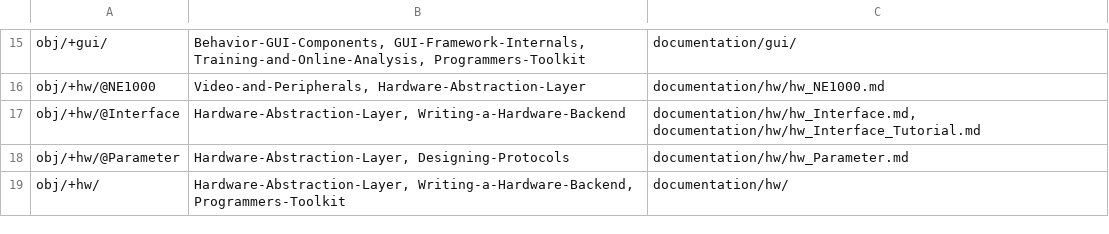
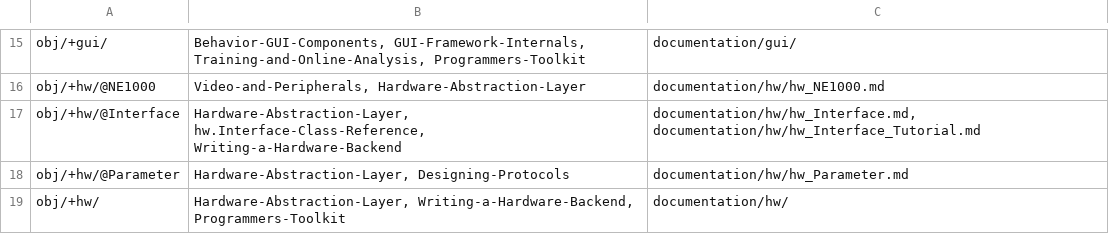
Before and after one commit to dstolz/epsych2, a TSV file: .claude/skills/update-wiki/pagemap.tsv, drawn as a sheet; only a part is shown, gaps mark what is left out.

```diff
--- a/.claude/skills/update-wiki/pagemap.tsv
+++ b/.claude/skills/update-wiki/pagemap.tsv
@@ -16,3 +16,3 @@ obj/+gui/	Behavior-GUI-Components, GUI-Framework-Internals, Training-and-Online-
 obj/+hw/@NE1000	Video-and-Peripherals, Hardware-Abstraction-Layer	documentation/hw/hw_NE1000.md
-obj/+hw/@Interface	Hardware-Abstraction-Layer, Writing-a-Hardware-Backend	documentation/hw/hw_Interface.md, documentation/hw/hw_Interface_Tutorial.md
+obj/+hw/@Interface	Hardware-Abstraction-Layer, hw.Interface-Class-Reference, Writing-a-Hardware-Backend	documentation/hw/hw_Interface.md, documentation/hw/hw_Interface_Tutorial.md
 obj/+hw/@Parameter	Hardware-Abstraction-Layer, Designing-Protocols	documentation/hw/hw_Parameter.md
```
Also changed, not shown: 4 other files.
